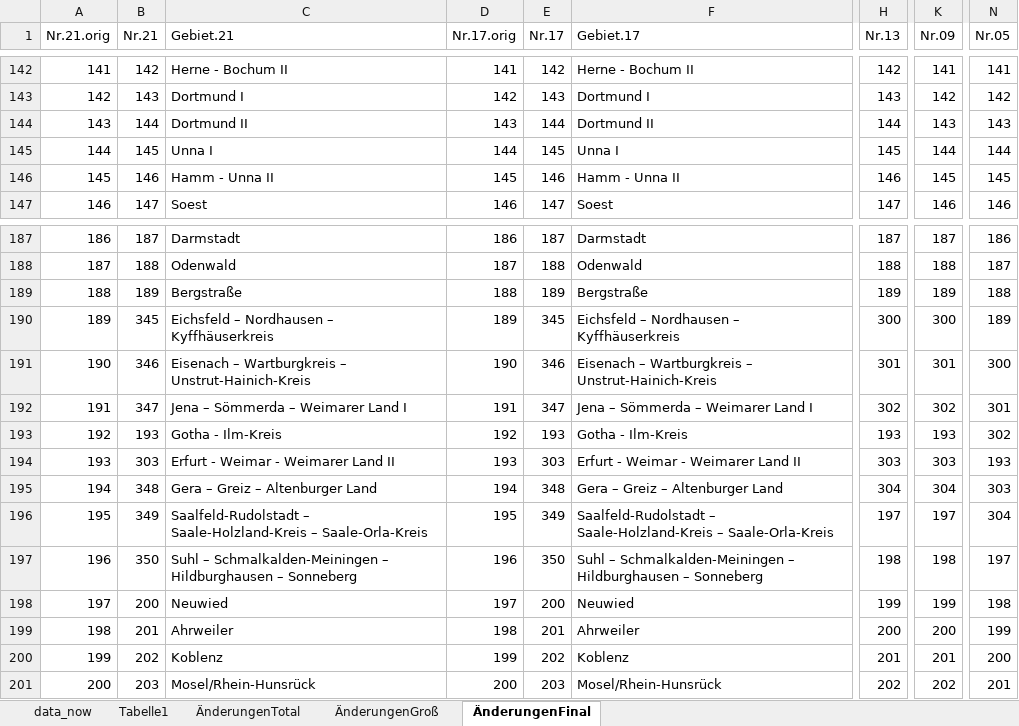
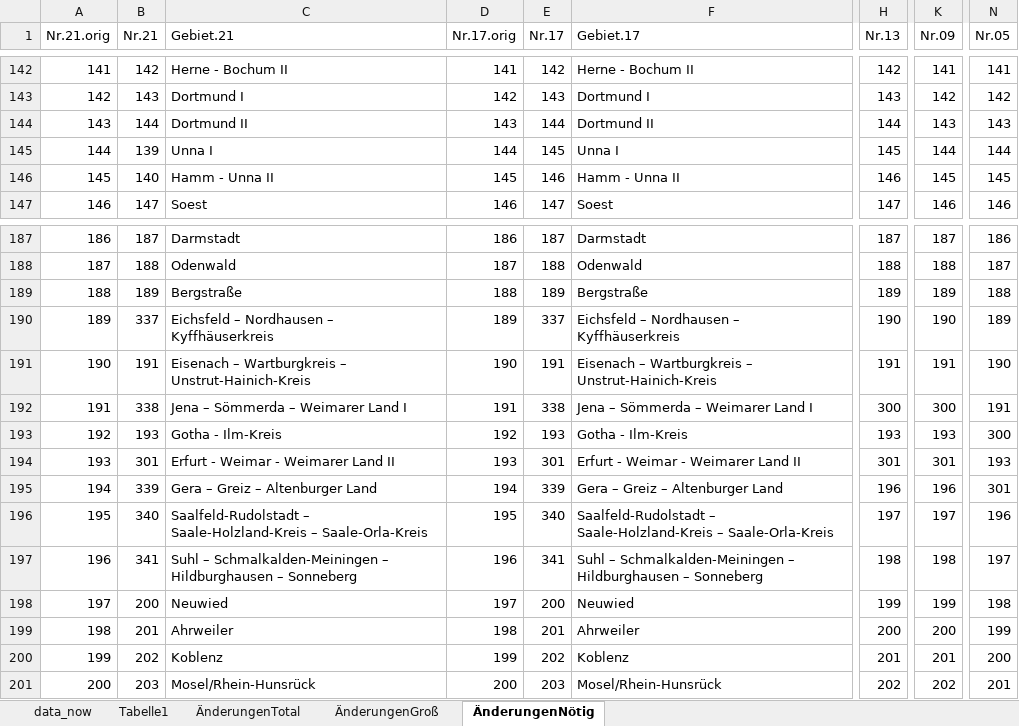
Before and after one commit to AnLeWe/B.A.-Spitzenkandidaten, an Excel workbook: Data/data_now_WK_Einteilung.xlsx, sheet ÄnderungenNötig, drawn as a sheet; only a part is shown, gaps mark what is left out; values as stored, in another font and other column widths than the file's, no cell formats; the diff covers the shown part only; the diff names each change by its address in the sheet, - before the commit and + after, or states it on an @@ line.

```diff
--- a/Data/data_now_WK_Einteilung.xlsx (sheet ÄnderungenNötig)
+++ b/Data/data_now_WK_Einteilung.xlsx (sheet ÄnderungenNötig)
-sheet tab: ÄnderungenFinal
+sheet tab: ÄnderungenNötig
-B145 (Nr.21): 145
+B145 (Nr.21): 139
-B146 (Nr.21): 146
+B146 (Nr.21): 140
-B190 (Nr.21): 345
+B190 (Nr.21): 337
-E190 (Nr.17): 345
+E190 (Nr.17): 337
-H190 (Nr.13): 300
+H190 (Nr.13): 190
-K190 (Nr.09): 300
+K190 (Nr.09): 190
-B191 (Nr.21): 346
+B191 (Nr.21): 191
-E191 (Nr.17): 346
+E191 (Nr.17): 191
-H191 (Nr.13): 301
+H191 (Nr.13): 191
-K191 (Nr.09): 301
+K191 (Nr.09): 191
-N191 (Nr.05): 300
+N191 (Nr.05): 190
-B192 (Nr.21): 347
+B192 (Nr.21): 338
-E192 (Nr.17): 347
+E192 (Nr.17): 338
-H192 (Nr.13): 302
+H192 (Nr.13): 300
-K192 (Nr.09): 302
+K192 (Nr.09): 300
-N192 (Nr.05): 301
+N192 (Nr.05): 191
-N193 (Nr.05): 302
+N193 (Nr.05): 300
-B194 (Nr.21): 303
+B194 (Nr.21): 301
-E194 (Nr.17): 303
+E194 (Nr.17): 301
-H194 (Nr.13): 303
+H194 (Nr.13): 301
-K194 (Nr.09): 303
+K194 (Nr.09): 301
-B195 (Nr.21): 348
+B195 (Nr.21): 339
-E195 (Nr.17): 348
+E195 (Nr.17): 339
-H195 (Nr.13): 304
+H195 (Nr.13): 196
-K195 (Nr.09): 304
+K195 (Nr.09): 196
-N195 (Nr.05): 303
+N195 (Nr.05): 301
-B196 (Nr.21): 349
+B196 (Nr.21): 340
-E196 (Nr.17): 349
+E196 (Nr.17): 340
-N196 (Nr.05): 304
+N196 (Nr.05): 196
-B197 (Nr.21): 350
+B197 (Nr.21): 341
-E197 (Nr.17): 350
+E197 (Nr.17): 341
```
Also changed, not shown: 158 edited cells elsewhere in this sheet, sheet ÄnderungenGroß, cell formats, formulas that keep their value, 1 other file.
